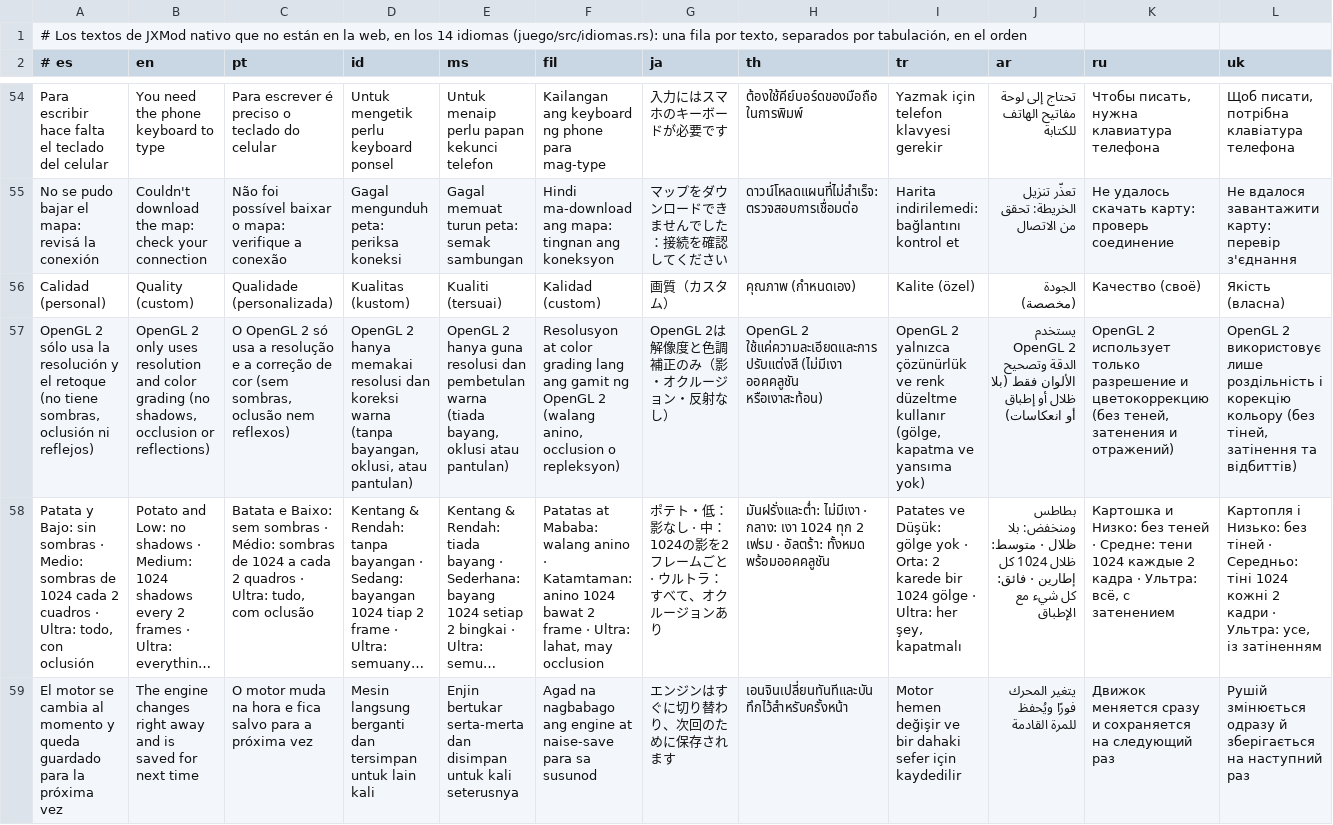
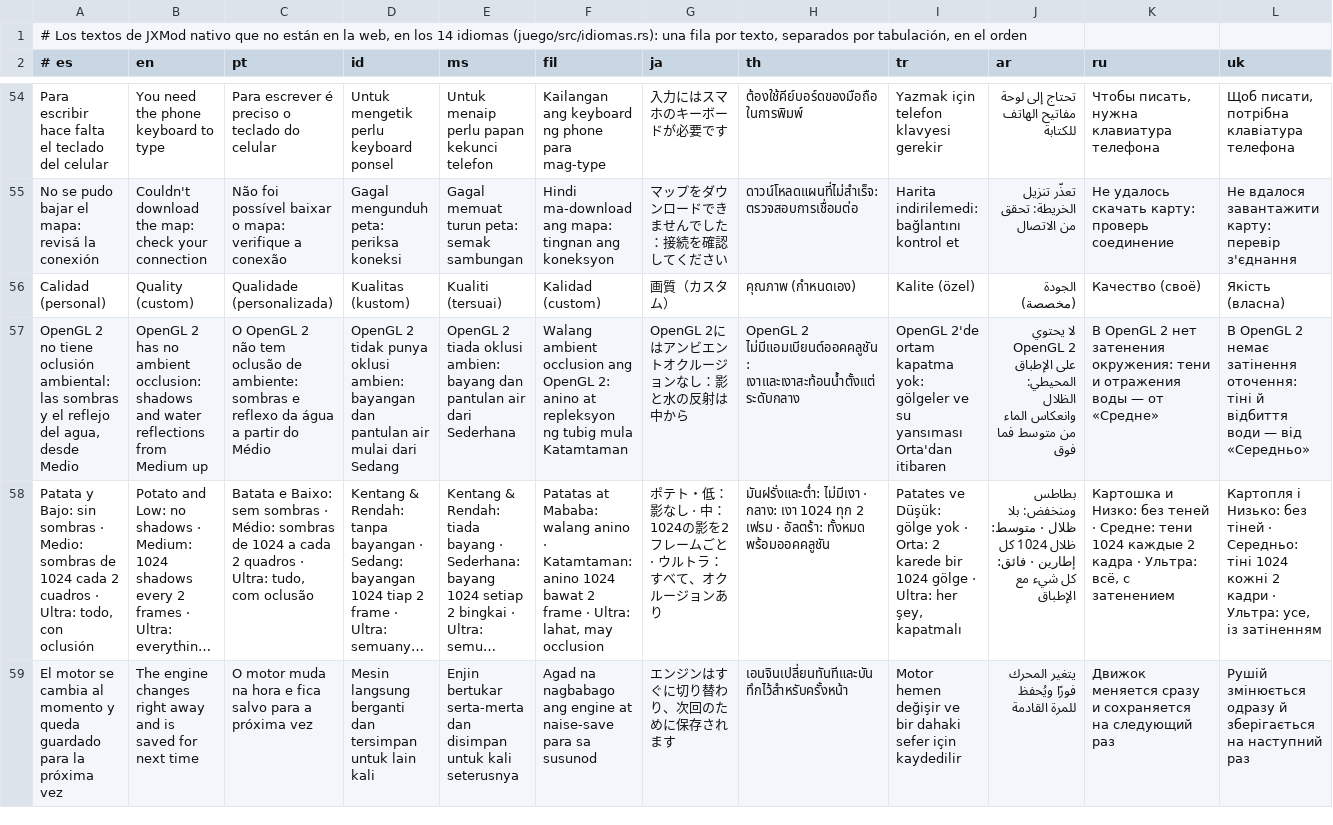
Before and after one commit to Juniorspro/Ports, a TSV file: porteos/jxmod/motor/juego/src/idiomas_nativo.tsv, drawn as a sheet; only a part is shown, gaps mark what is left out; long unchanged cells end in …; removed rows and columns are numbered as before the commit, all else as after; rows hold the shown columns only; the diff names each change by its address in the sheet, - before the commit and + after, or states it on an @@ line.

```diff
--- a/porteos/jxmod/motor/juego/src/idiomas_nativo.tsv
+++ b/porteos/jxmod/motor/juego/src/idiomas_nativo.tsv
-row 57: OpenGL 2 sólo usa la resolución y el retoque (no tiene sombras, oclusión ni reflejos) | OpenGL 2 only uses resolution and color grading (no shadows, occlusion or reflections) | O OpenGL 2 só usa a resolução e a correção de cor (sem sombras, oclusão nem reflexos) | OpenGL 2 hanya memakai resolusi dan koreksi warna (tanpa bayangan, oklusi, atau pantulan) | OpenGL 2 hanya guna resolusi dan pembetulan warna (tiada bayang, oklusi atau pantulan) | Resolusyon at color grading lang ang gamit ng OpenGL 2 (walang anino, occlusion o repleksyon) | OpenGL 2は解像度と色調補正のみ（影・オクルージョン・反射なし） | OpenGL 2 ใช้แค่ความละเอียดและการปรับแต่งสี (ไม่มีเงา ออคคลูชัน หรือเงาสะท้อน) | OpenGL 2 yalnızca çözünürlük ve renk düzeltme kullanır (gölge, kapatma ve yansıma yok) | يستخدم OpenGL 2 الدقة وتصحيح الألوان فقط (بلا ظلال أو إطباق أو انعكاسات) | OpenGL 2 использует только разрешение и цветокоррекцию (без теней, затенения и отражений) | OpenGL 2 використовує лише роздільність і корекцію кольору (без тіней, затінення та відбиттів)
+row 57: OpenGL 2 no tiene oclusión ambiental: las sombras y el reflejo del agua, desde Medio | OpenGL 2 has no ambient occlusion: shadows and water reflections from Medium up | O OpenGL 2 não tem oclusão de ambiente: sombras e reflexo da água a partir do Médio | OpenGL 2 tidak punya oklusi ambien: bayangan dan pantulan air mulai dari Sedang | OpenGL 2 tiada oklusi ambien: bayang dan pantulan air dari Sederhana | Walang ambient occlusion ang OpenGL 2: anino at repleksyon ng tubig mula Katamtaman | OpenGL 2にはアンビエントオクルージョンなし：影と水の反射は中から | OpenGL 2 ไม่มีแอมเบียนต์ออคคลูชัน: เงาและเงาสะท้อนน้ำตั้งแต่ระดับกลาง | OpenGL 2'de ortam kapatma yok: gölgeler ve su yansıması Orta'dan itibaren | لا يحتوي OpenGL 2 على الإطباق المحيطي: الظلال وانعكاس الماء من متوسط فما فوق | В OpenGL 2 нет затенения окружения: тени и отражения воды — от «Средне» | В OpenGL 2 немає затінення оточення: тіні й відбиття води — від «Середньо»
```
Also changed, not shown: 3 other files.
